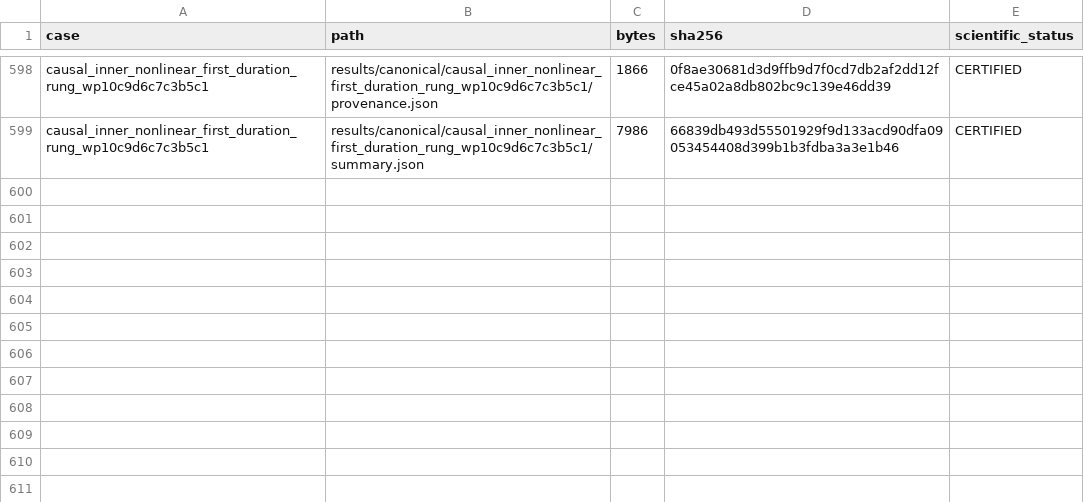
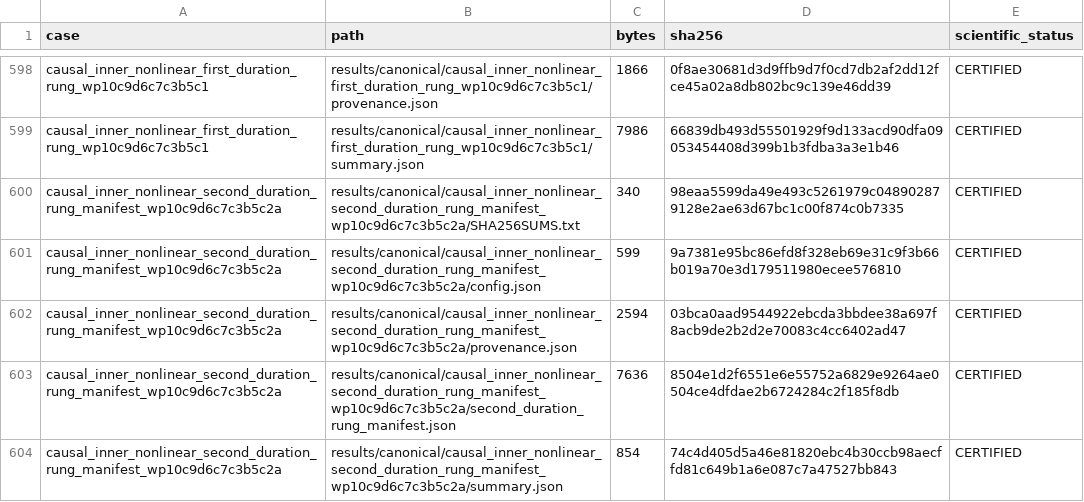
Before and after one commit to huanyang07/IMBH, a CSV file: results/manifests/canonical_artifacts.csv, drawn as a sheet; only a part is shown, gaps mark what is left out.

Commit message:
Freeze second nonlinear duration rung

```diff
--- a/results/manifests/canonical_artifacts.csv
+++ b/results/manifests/canonical_artifacts.csv
@@ -599 +599,6 @@ causal_inner_nonlinear_first_duration_rung_wp10c9d6c7c3b5c1,results/canonical/ca
 causal_inner_nonlinear_first_duration_rung_wp10c9d6c7c3b5c1,results/canonical/causal_inner_nonlinear_first_duration_rung_wp10c9d6c7c3b5c1/summary.json,7986,66839db493d55501929f9d133acd90dfa09053454408d399b1b3fdba3a3e1b46,CERTIFIED
+causal_inner_nonlinear_second_duration_rung_manifest_wp10c9d6c7c3b5c2a,results/canonical/causal_inner_nonlinear_second_duration_rung_manifest_wp10c9d6c7c3b5c2a/SHA256SUMS.txt,340,98eaa5599da49e493c5261979c048902879128e2ae63d67bc1c00f874c0b7335,CERTIFIED
+causal_inner_nonlinear_second_duration_rung_manifest_wp10c9d6c7c3b5c2a,results/canonical/causal_inner_nonlinear_second_duration_rung_manifest_wp10c9d6c7c3b5c2a/config.json,599,9a7381e95bc86efd8f328eb69e31c9f3b66b019a70e3d179511980ecee576810,CERTIFIED
+causal_inner_nonlinear_second_duration_rung_manifest_wp10c9d6c7c3b5c2a,results/canonical/causal_inner_nonlinear_second_duration_rung_manifest_wp10c9d6c7c3b5c2a/provenance.json,2594,03bca0aad9544922ebcda3bbdee38a697f8acb9de2b2d2e70083c4cc6402ad47,CERTIFIED
+causal_inner_nonlinear_second_duration_rung_manifest_wp10c9d6c7c3b5c2a,results/canonical/causal_inner_nonlinear_second_duration_rung_manifest_wp10c9d6c7c3b5c2a/second_duration_rung_manifest.json,7636,8504e1d2f6551e6e55752a6829e9264ae0504ce4dfdae2b6724284c2f185f8db,CERTIFIED
+causal_inner_nonlinear_second_duration_rung_manifest_wp10c9d6c7c3b5c2a,results/canonical/causal_inner_nonlinear_second_duration_rung_manifest_wp10c9d6c7c3b5c2a/summary.json,854,74c4d405d5a46e81820ebc4b30ccb98aecffd81c649b1a6e087c7a47527bb843,CERTIFIED
```
Also changed, not shown: 10 other files.
